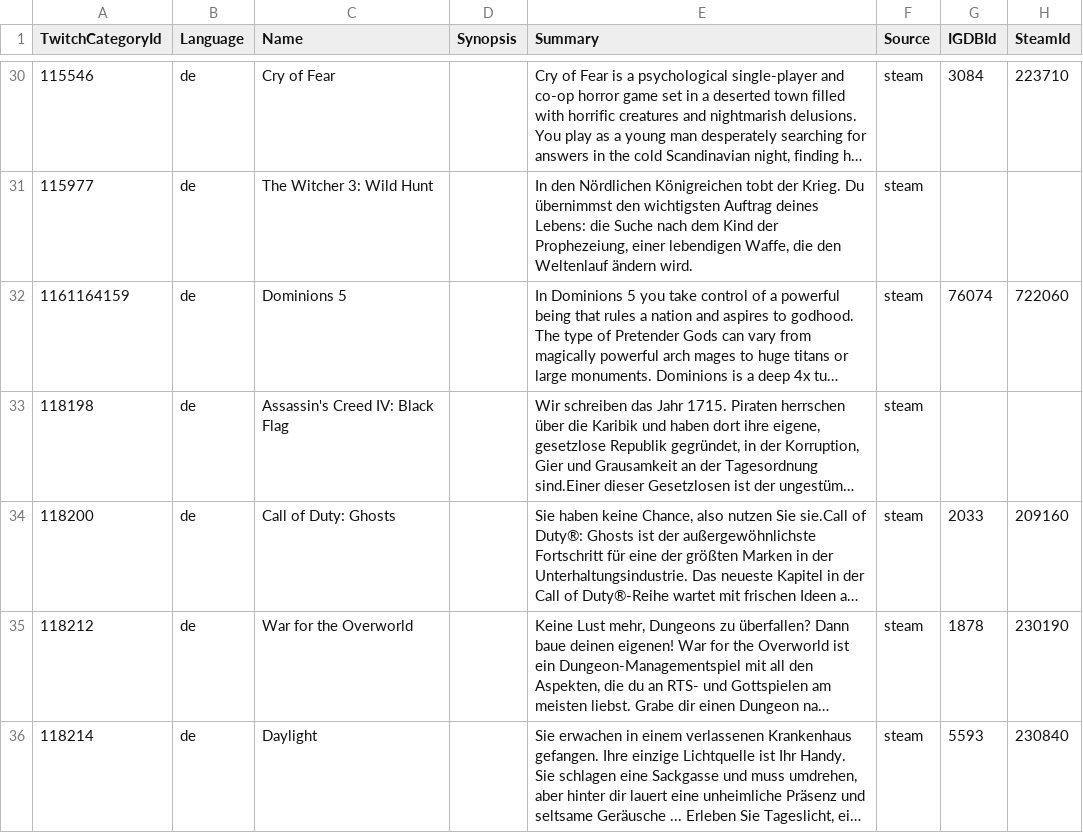
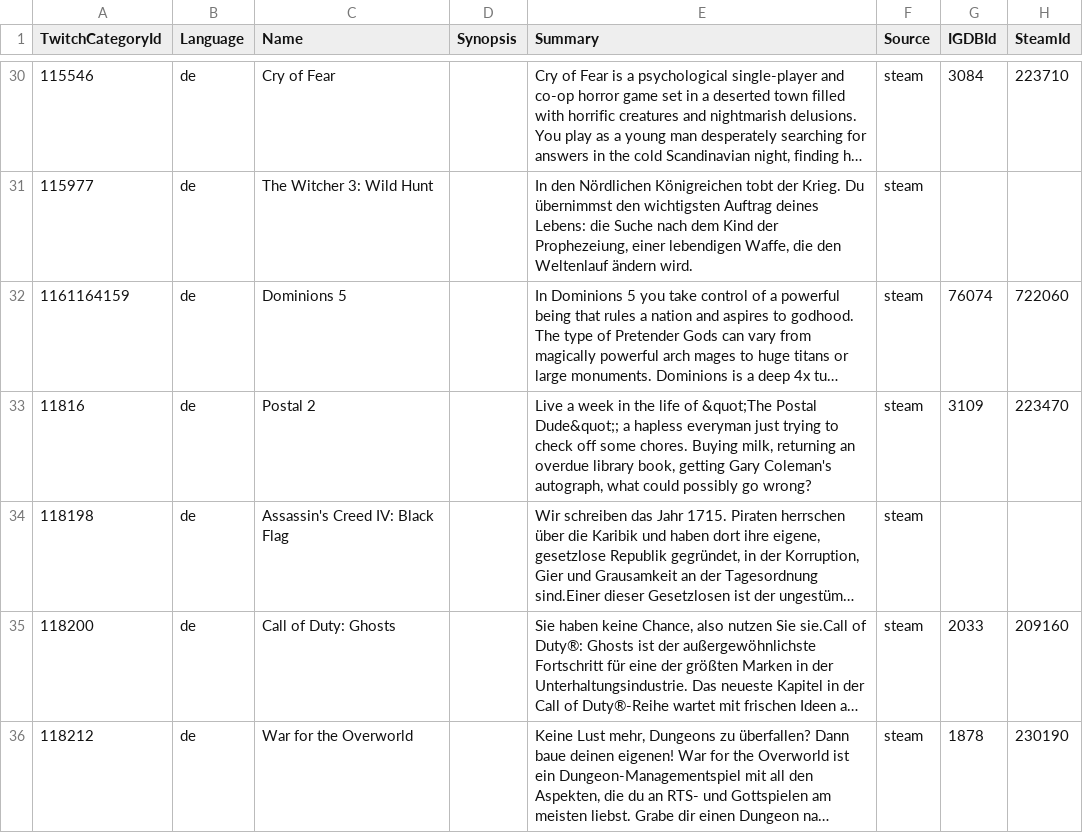
Before and after one commit to ccorsano/BlipBloopBot, a CSV file: TwitchCategoriesCrawler/gamedb_de.csv, drawn as a sheet; only a part is shown, gaps mark what is left out; the shorter side is filled out with more unchanged rows; long unchanged cells end in …; the diff covers the shown part only; the diff names each change by its address in the sheet, - before the commit and + after, or states it on an @@ line.

```diff
--- a/TwitchCategoriesCrawler/gamedb_de.csv
+++ b/TwitchCategoriesCrawler/gamedb_de.csv
+row 33: 11816 | de | Postal 2 |  | Live a week in the life of &quot;The Postal Dude&quot;; a hapless everyman just trying to check off some chores. Buying milk, returning an overdue library book, getting Gary Coleman's autograph, what could possibly go wrong? | steam | 3109 | 223470
```
Also changed, not shown: 14 added rows elsewhere in this file, TwitchCategoriesCrawler/gamedb_en.csv, TwitchCategoriesCrawler/gamedb_es.csv, 3 other files.
